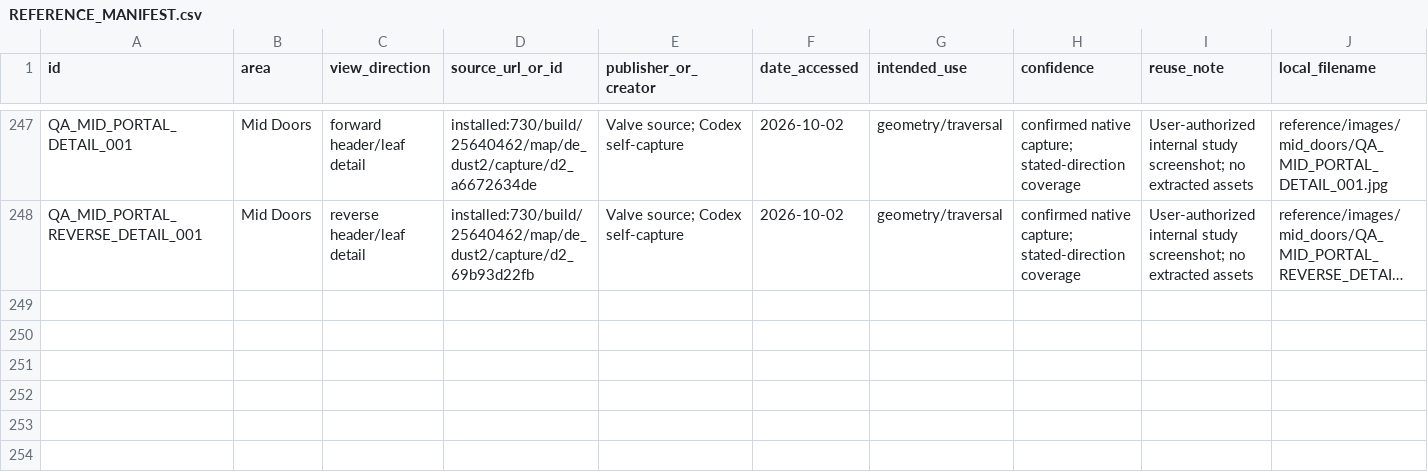
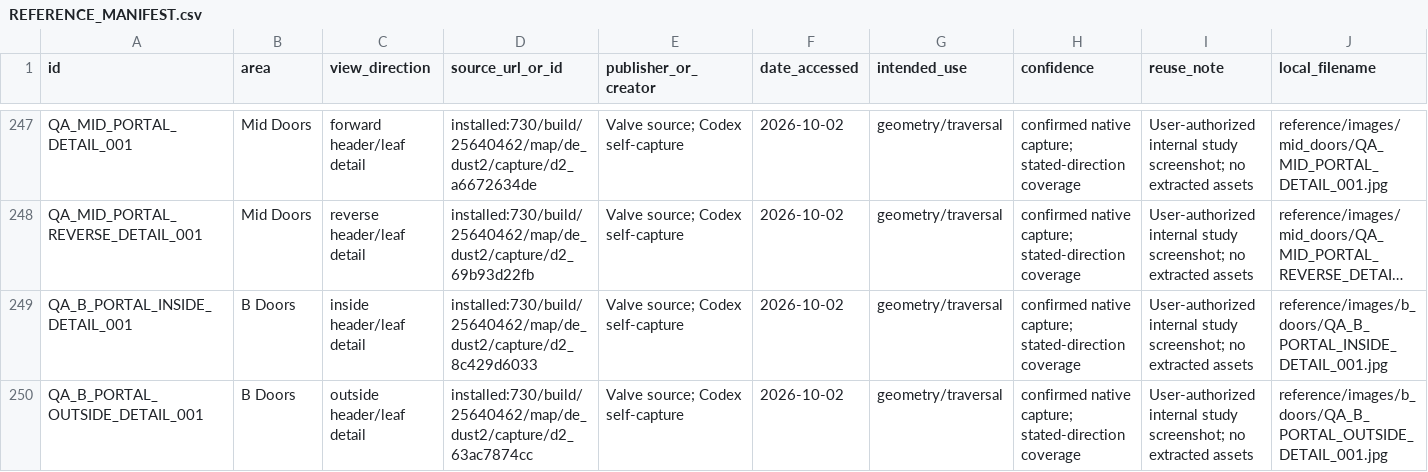
Before and after one commit to raiinman/FN_Dust2, a CSV file: reference/REFERENCE_MANIFEST.csv, drawn as a sheet; only a part is shown, gaps mark what is left out; long unchanged cells end in …; rows hold the shown columns only; the diff names each change by its address in the sheet, - before the commit and + after, or states it on an @@ line.

```diff
--- a/reference/REFERENCE_MANIFEST.csv
+++ b/reference/REFERENCE_MANIFEST.csv
+row 249: QA_B_PORTAL_INSIDE_DETAIL_001 | B Doors | inside header/leaf detail | installed:730/build/25640462/map/de_dust2/capture/d2_8c429d6033 | Valve source; Codex self-capture | 2026-10-02 | geometry/traversal | confirmed native capture; stated-direction coverage | User-authorized internal study screenshot; no extracted assets | reference/images/b_doors/QA_B_PORTAL_INSIDE_DETAIL_001.jpg
+row 250: QA_B_PORTAL_OUTSIDE_DETAIL_001 | B Doors | outside header/leaf detail | installed:730/build/25640462/map/de_dust2/capture/d2_63ac7874cc | Valve source; Codex self-capture | 2026-10-02 | geometry/traversal | confirmed native capture; stated-direction coverage | User-authorized internal study screenshot; no extracted assets | reference/images/b_doors/QA_B_PORTAL_OUTSIDE_DETAIL_001.jpg
```
Also changed, not shown: reference/COVERAGE_MATRIX.csv, reference/MEASUREMENTS.csv, 12 other files.
